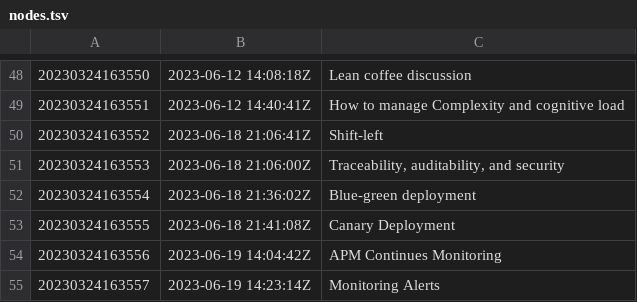
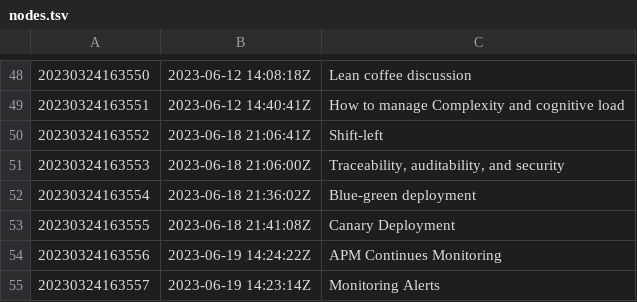
Before and after one commit to AugustasV/zet, a TSV file: dex/nodes.tsv, drawn as a sheet; only a part is shown, gaps mark what is left out.

```diff
--- a/dex/nodes.tsv
+++ b/dex/nodes.tsv
@@ -53,3 +53,3 @@
 20230324163555	2023-06-18 21:41:08Z	Canary Deployment
-20230324163556	2023-06-19 14:04:42Z	APM Continues Monitoring
+20230324163556	2023-06-19 14:24:22Z	APM Continues Monitoring
 20230324163557	2023-06-19 14:23:14Z	Monitoring Alerts
```
Also changed, not shown: 3 other files.
